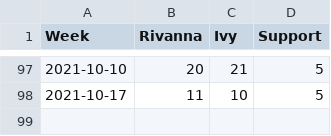
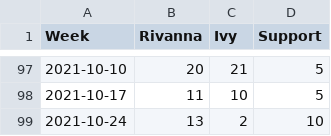
Before and after one commit to uvarc/rc-website, a CSV file: static/data/tickets.csv, drawn as a sheet; only a part is shown, gaps mark what is left out; the diff names each change by its address in the sheet, - before the commit and + after, or states it on an @@ line.

Commit message:
DCOS - Jira Tracking Job

```diff
--- a/static/data/tickets.csv
+++ b/static/data/tickets.csv
+row 99: 2021-10-24 | 13 | 2 | 10
```
